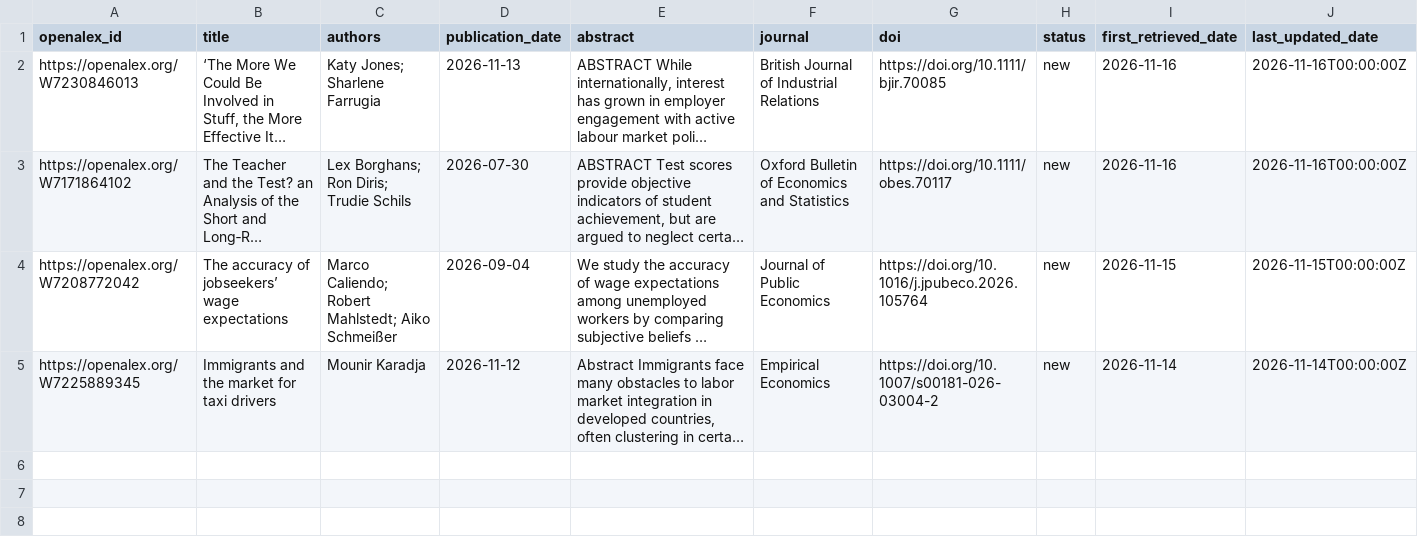
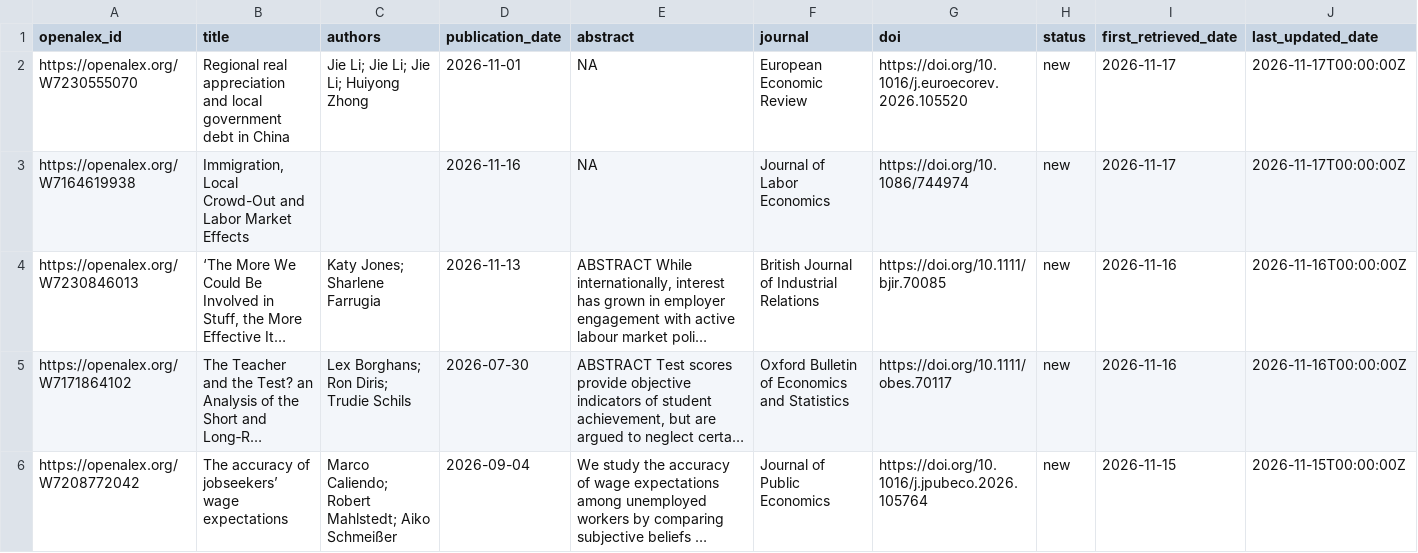
Before and after one commit to benzipperer/new_mw_papers, a CSV file: min_wage_papers_to_email.csv, drawn as a sheet; only a part is shown; the shorter side is filled out with more unchanged rows; long unchanged cells end in …; the diff names each change by its address in the sheet, - before the commit and + after, or states it on an @@ line.

```diff
--- a/min_wage_papers_to_email.csv
+++ b/min_wage_papers_to_email.csv
+row 2: https://openalex.org/W7230555070 | Regional real appreciation and local government debt in China | Jie Li; Jie Li; Jie Li; Huiyong Zhong | 2026-11-01 | NA | European Economic Review | https://doi.org/10.1016/j.euroecorev.2026.105520 | new | 2026-11-17 | 2026-11-17T00:00:00Z
+row 3: https://openalex.org/W7164619938 | Immigration, Local Crowd-Out and Labor Market Effects |  | 2026-11-16 | NA | Journal of Labor Economics | https://doi.org/10.1086/744974 | new | 2026-11-17 | 2026-11-17T00:00:00Z
```
Also changed, not shown: min_wage_papers.csv.
